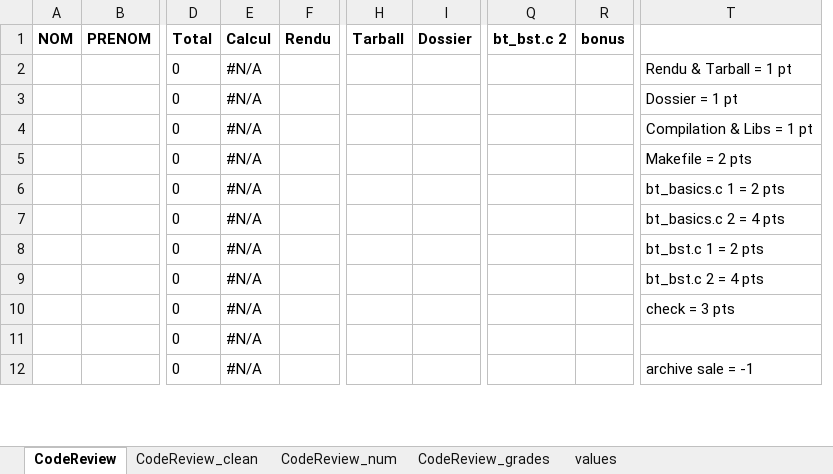
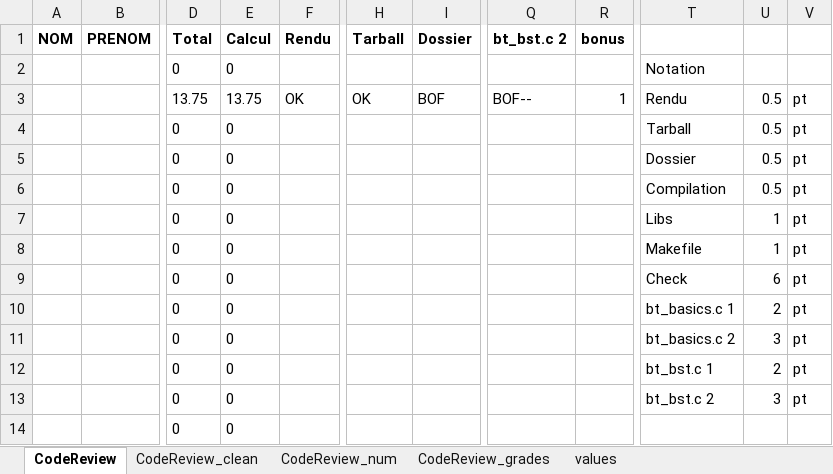
Before and after one commit to metalbobinou/courses, an Excel workbook: notes/code_review.xlsx, sheet CodeReview, drawn as a sheet; only a part is shown, gaps mark what is left out; values as stored, in another font and other column widths than the file's, no borders; removed rows and columns are numbered as before the commit, all else as after; rows hold the shown columns only; the diff covers the shown part only; the diff names each change by its address in the sheet, - before the commit and + after, or states it on an @@ line.

```diff
--- a/notes/code_review.xlsx (sheet CodeReview)
+++ b/notes/code_review.xlsx (sheet CodeReview)
-column E (Calcul), rows 2-12: all #N/A
+column E (Calcul), rows 4-14: all 0
-column T, rows 2-12: Rendu & Tarball = 1 pt | Dossier = 1 pt | Compilation & Libs = 1 pt | Makefile = 2 pts | bt_basics.c 1 = 2 pts | bt_basics.c 2 = 4 pts | bt_bst.c 1 = 2 pts | bt_bst.c 2 = 4 pts | check = 3 pts |  | archive sale = -1
+column T, rows 4-13: Tarball | Dossier | Compilation | Libs | Makefile | Check | bt_basics.c 1 | bt_basics.c 2 | bt_bst.c 1 | bt_bst.c 2
+column U, rows 4-13: 0.5 | 0.5 | 0.5 | 1 | 1 | 6 | 2 | 3 | 2 | 3
+column V, rows 4-13: all pt
+row 2:  |  | 0 | 0 |  |  |  |  |  | Notation
+row 3:  |  | 13.75 | 13.75 | OK | OK | BOF | BOF-- | 1 | Rendu | 0.5 | pt
```
Also changed, not shown: 21 added rows elsewhere in this sheet, sheet CodeReview_grades, sheet CodeReview_num, sheet CodeReview_clean, sheet values, formulas that keep their value.
